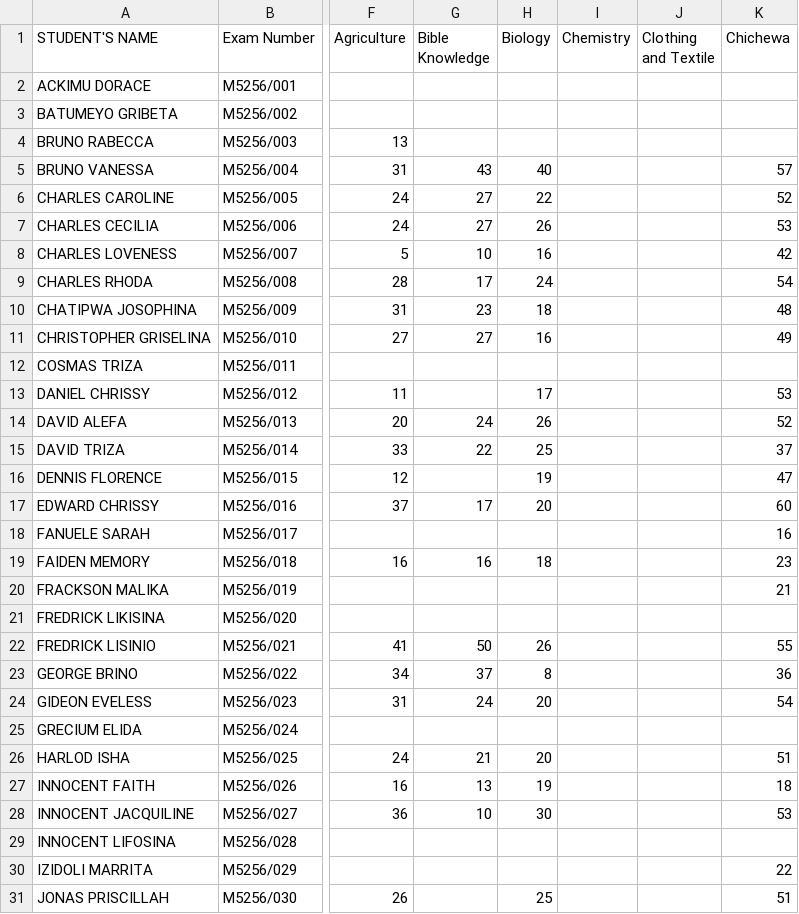
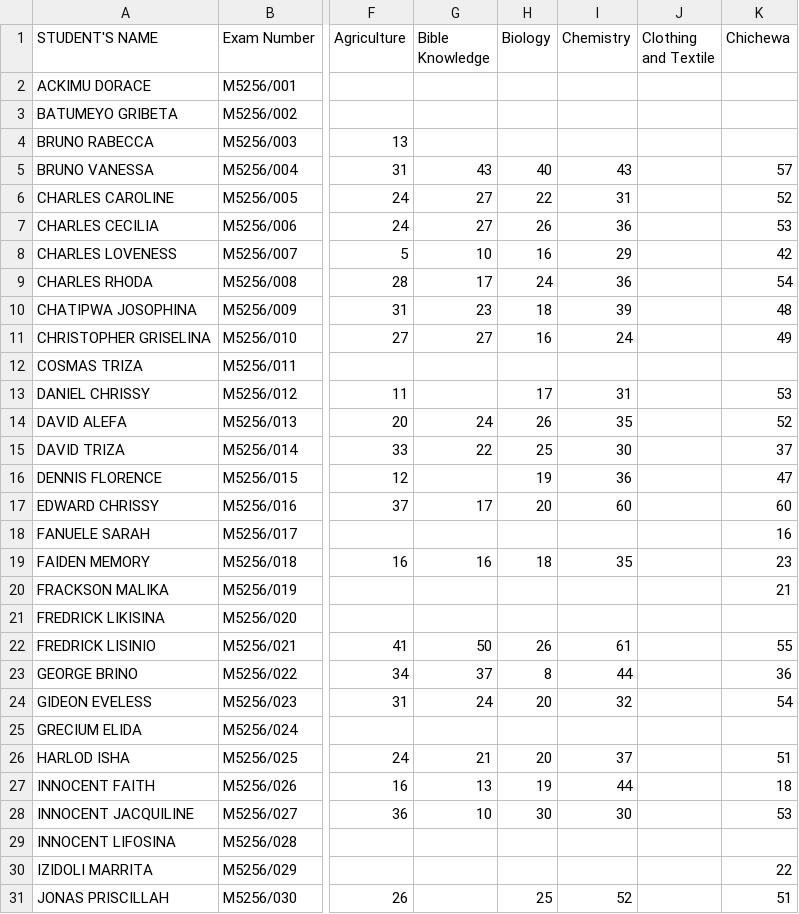
Before and after one commit to enitac/c1, a CSV file: form1.csv, drawn as a sheet; only a part is shown, gaps mark what is left out; the diff covers the shown part only; the diff names each change by its address in the sheet, - before the commit and + after, or states it on an @@ line.

Commit message:
Update: form1 - Chemistry (5/8/2026, 4:59:23 AM)

```diff
--- a/form1.csv
+++ b/form1.csv
-I5 (Chemistry): (empty)
+I5 (Chemistry): 43
-I6 (Chemistry): (empty)
+I6 (Chemistry): 31
-I7 (Chemistry): (empty)
+I7 (Chemistry): 36
-I8 (Chemistry): (empty)
+I8 (Chemistry): 29
-I9 (Chemistry): (empty)
+I9 (Chemistry): 36
-I10 (Chemistry): (empty)
+I10 (Chemistry): 39
-I11 (Chemistry): (empty)
+I11 (Chemistry): 24
-I13 (Chemistry): (empty)
+I13 (Chemistry): 31
-I14 (Chemistry): (empty)
+I14 (Chemistry): 35
-I15 (Chemistry): (empty)
+I15 (Chemistry): 30
-I16 (Chemistry): (empty)
+I16 (Chemistry): 36
-I17 (Chemistry): (empty)
+I17 (Chemistry): 60
-I19 (Chemistry): (empty)
+I19 (Chemistry): 35
-I22 (Chemistry): (empty)
+I22 (Chemistry): 61
-I23 (Chemistry): (empty)
+I23 (Chemistry): 44
-I24 (Chemistry): (empty)
+I24 (Chemistry): 32
-I26 (Chemistry): (empty)
+I26 (Chemistry): 37
-I27 (Chemistry): (empty)
+I27 (Chemistry): 44
-I28 (Chemistry): (empty)
+I28 (Chemistry): 30
-I31 (Chemistry): (empty)
+I31 (Chemistry): 52
```
Also changed, not shown: 32 edited cells elsewhere in this file.
